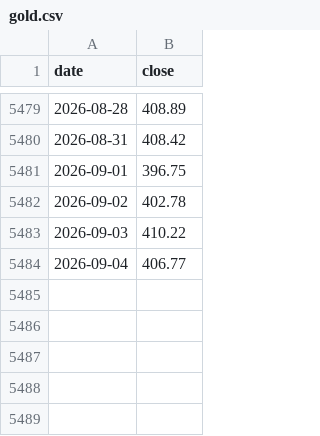
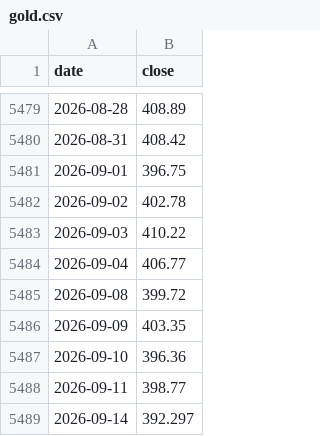
Before and after one commit to riderz797/market-indicators, a CSV file: data/gold.csv, drawn as a sheet; only a part is shown, gaps mark what is left out; the diff names each change by its address in the sheet, - before the commit and + after, or states it on an @@ line.

```diff
--- a/data/gold.csv
+++ b/data/gold.csv
+row 5485: 2026-09-08 | 399.72
+row 5486: 2026-09-09 | 403.35
+row 5487: 2026-09-10 | 396.36
+row 5488: 2026-09-11 | 398.77
+row 5489: 2026-09-14 | 392.297
```
Also changed, not shown: data/bitcoin.csv, data/cash.csv, 16 other files.
